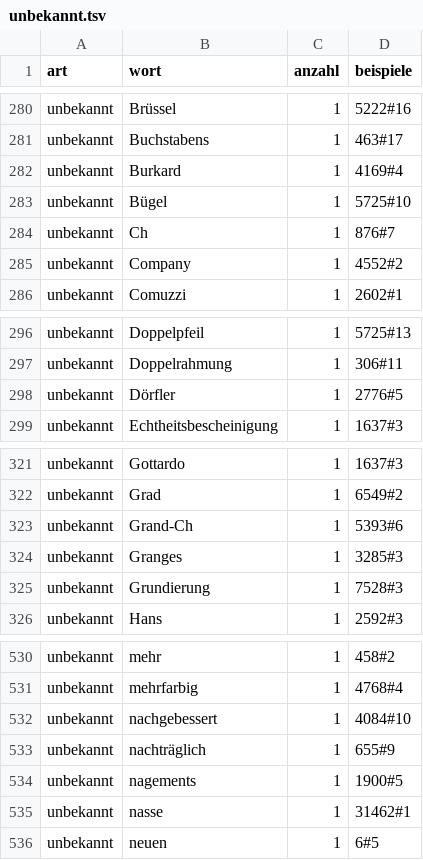
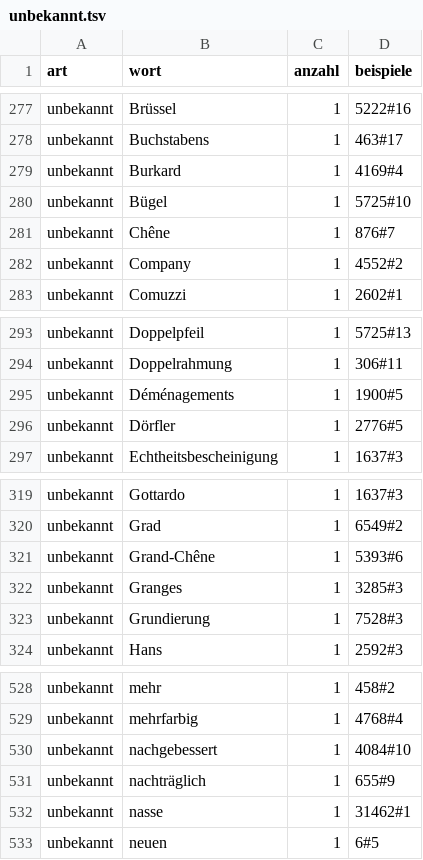
Before and after one commit to kintopp/glamhack26-prov-parser, a TSV file: parsed/unbekannt.tsv, drawn as a sheet; only a part is shown, gaps mark what is left out; the diff covers the shown part only.

```diff
--- a/parsed/unbekannt.tsv
+++ b/parsed/unbekannt.tsv
@@ -283,3 +280,3 @@ unbekannt	Burkard	1	4169#4
 unbekannt	Bügel	1	5725#10
-unbekannt	Ch	1	876#7
+unbekannt	Chêne	1	876#7
 unbekannt	Company	1	4552#2
@@ -297,2 +294,3 @@ unbekannt	Doppelpfeil	1	5725#13
 unbekannt	Doppelrahmung	1	306#11
+unbekannt	Déménagements	1	1900#5
 unbekannt	Dörfler	1	2776#5
@@ -322,3 +320,3 @@ unbekannt	Gottardo	1	1637#3
 unbekannt	Grad	1	6549#2
-unbekannt	Grand-Ch	1	5393#6
+unbekannt	Grand-Chêne	1	5393#6
 unbekannt	Granges	1	3285#3
@@ -533,3 +531,2 @@ unbekannt	nachgebessert	1	4084#10
 unbekannt	nachträglich	1	655#9
-unbekannt	nagements	1	1900#5
 unbekannt	nasse	1	31462#1
```
Also changed, not shown: 1 added row and 4 removed rows elsewhere in this file, parsed/merkmale.csv, 3 other files.
